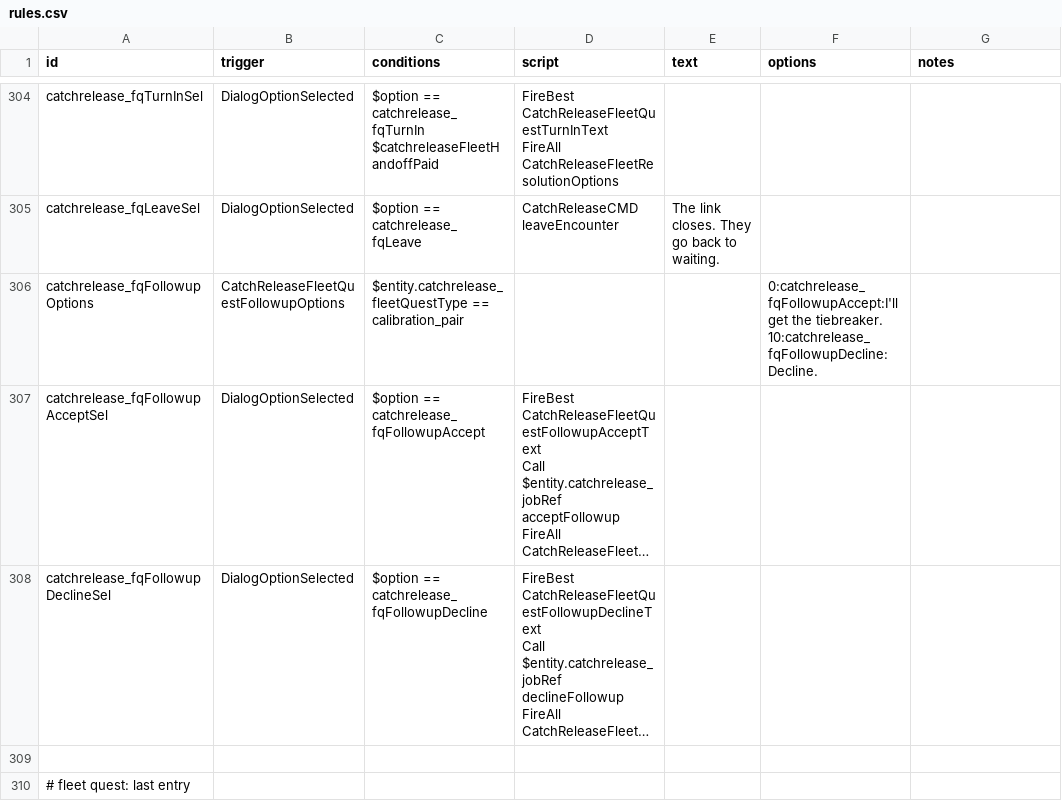
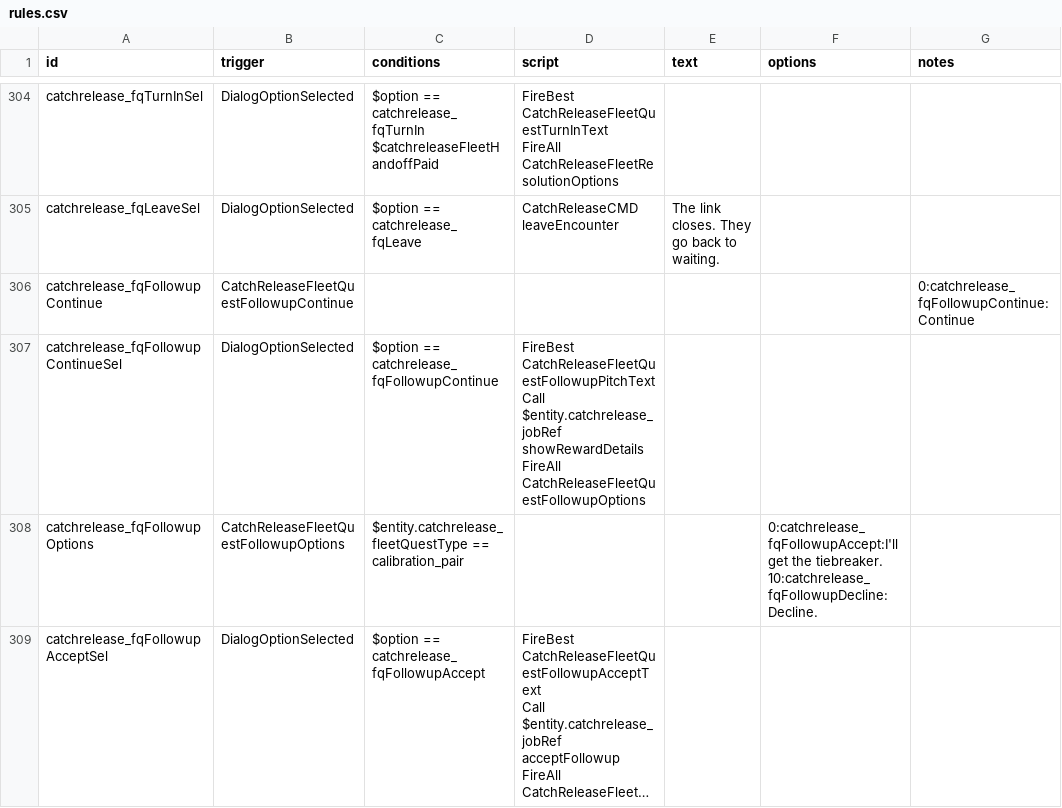
Before and after one commit to SirHartley/Catch.Release, a CSV file: data/campaign/rules.csv, drawn as a sheet; only a part is shown, gaps mark what is left out; the shorter side is filled out with more unchanged rows; long unchanged cells end in ….

```diff
--- a/data/campaign/rules.csv
+++ b/data/campaign/rules.csv
@@ -1591,2 +1591,6 @@ FireAll CatchReleaseFleetResolutionOptions",,,
 catchrelease_fqLeaveSel,DialogOptionSelected,$option == catchrelease_fqLeave,CatchReleaseCMD leaveEncounter,The link closes. They go back to waiting.,,
+catchrelease_fqFollowupContinue,CatchReleaseFleetQuestFollowupContinue,,,,,0:catchrelease_fqFollowupContinue:Continue
+catchrelease_fqFollowupContinueSel,DialogOptionSelected,$option == catchrelease_fqFollowupContinue,"FireBest CatchReleaseFleetQuestFollowupPitchText
+Call $entity.catchrelease_jobRef showRewardDetails
+FireAll CatchReleaseFleetQuestFollowupOptions",,,
 catchrelease_fqFollowupOptions,CatchReleaseFleetQuestFollowupOptions,$entity.catchrelease_fleetQuestType == calibration_pair,,,"0:catchrelease_fqFollowupAccept:I'll get the tiebreaker.
```
Also changed, not shown: 2 other files.
